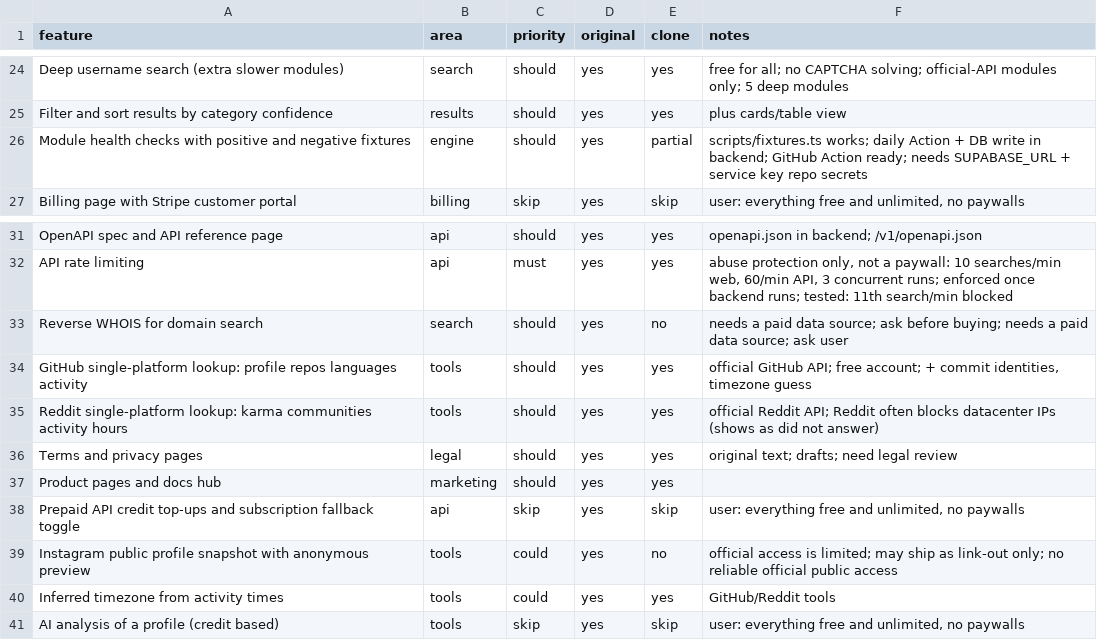
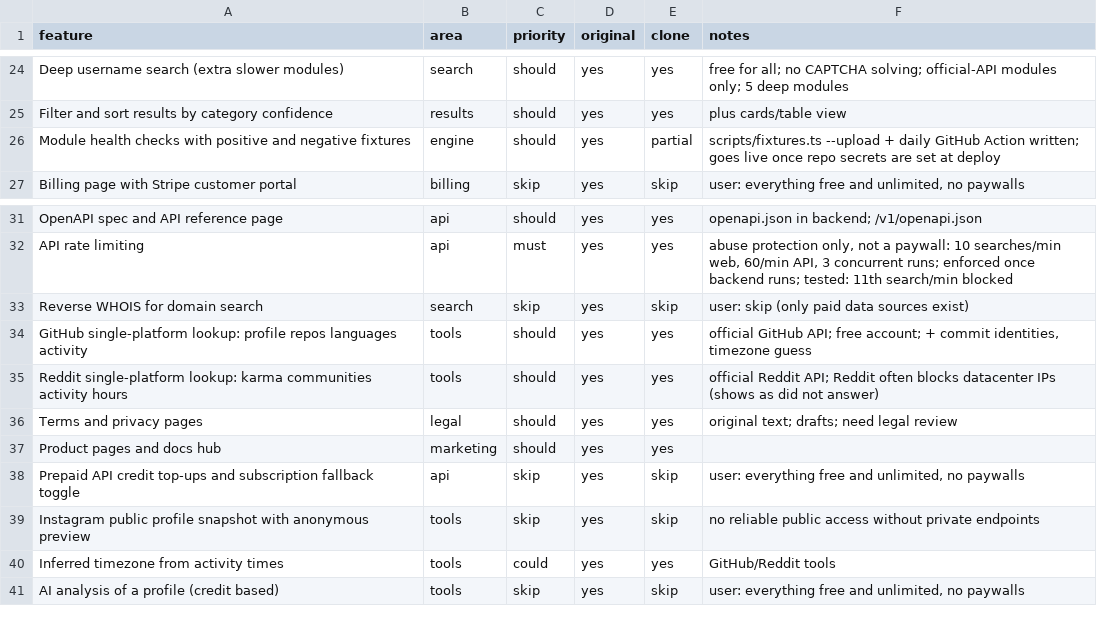
Before and after one commit to AkarshSharma2012/QuarryFind, a CSV file: replica/features.csv, drawn as a sheet; only a part is shown, gaps mark what is left out.

```diff
--- a/replica/features.csv
+++ b/replica/features.csv
@@ -25,3 +25,3 @@ Deep username search (extra slower modules),search,should,yes,yes,free for all;
 Filter and sort results by category confidence,results,should,yes,yes,plus cards/table view
-Module health checks with positive and negative fixtures,engine,should,yes,partial,scripts/fixtures.ts works; daily Action + DB write in backend; GitHub Action ready; needs SUPABASE_URL + service key repo secrets
+Module health checks with positive and negative fixtures,engine,should,yes,partial,scripts/fixtures.ts --upload + daily GitHub Action written; goes live once repo secrets are set at deploy
 Billing page with Stripe customer portal,billing,skip,yes,skip,"user: everything free and unlimited, no paywalls"
@@ -32,3 +32,3 @@ OpenAPI spec and API reference page,api,should,yes,yes,openapi.json in backend;
 API rate limiting,api,must,yes,yes,"abuse protection only, not a paywall: 10 searches/min web, 60/min API, 3 concurrent runs; enforced once backend runs; tested: 11th search/min blocked"
-Reverse WHOIS for domain search,search,should,yes,no,needs a paid data source; ask before buying; needs a paid data source; ask user
+Reverse WHOIS for domain search,search,skip,yes,skip,user: skip (only paid data sources exist)
 GitHub single-platform lookup: profile repos languages activity,tools,should,yes,yes,"official GitHub API; free account; + commit identities, timezone guess"
@@ -38,3 +38,3 @@ Product pages and docs hub,marketing,should,yes,yes,
 Prepaid API credit top-ups and subscription fallback toggle,api,skip,yes,skip,"user: everything free and unlimited, no paywalls"
-Instagram public profile snapshot with anonymous preview,tools,could,yes,no,official access is limited; may ship as link-out only; no reliable official public access
+Instagram public profile snapshot with anonymous preview,tools,skip,yes,skip,no reliable public access without private endpoints
 Inferred timezone from activity times,tools,could,yes,yes,GitHub/Reddit tools
```
Also changed, not shown: 6 other files.
